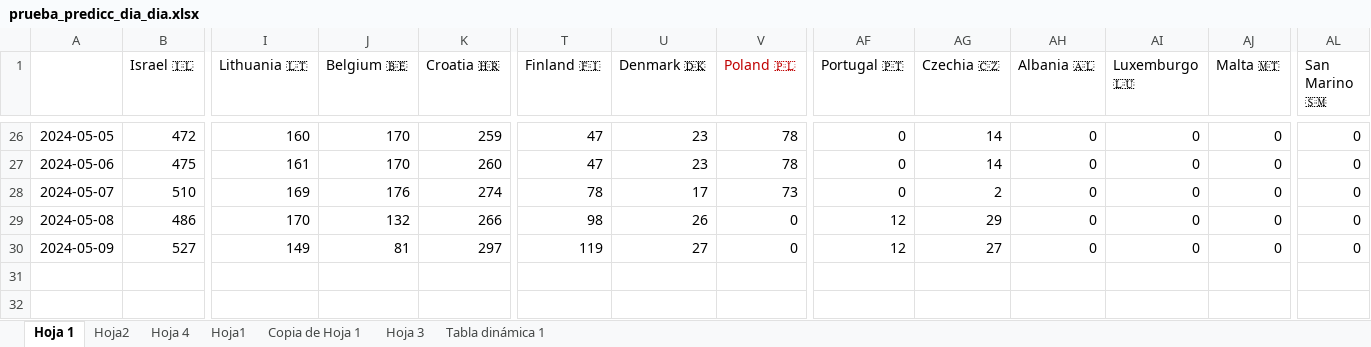
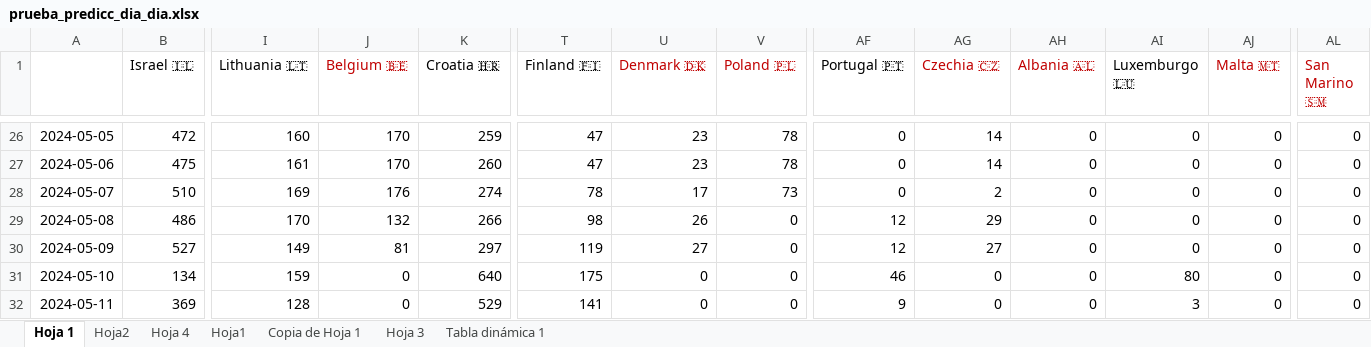
Before and after one commit to AdrianCiges/Eurovision_Game_Streamlit, an Excel workbook: data/prueba_predicc_dia_dia.xlsx, sheet Hoja 1, drawn as a sheet; only a part is shown, gaps mark what is left out; values as stored, in another font and other column widths than the file's, no borders; rows hold the shown columns only; the diff names each change by its address in the sheet, - before the commit and + after, or states it on an @@ line.

```diff
--- a/data/prueba_predicc_dia_dia.xlsx (sheet Hoja 1)
+++ b/data/prueba_predicc_dia_dia.xlsx (sheet Hoja 1)
-J1 text colour: black
+J1 text colour: #C00000
-U1 text colour: black
+U1 text colour: #C00000
-AG1:AH1 text colour: black
+AG1:AH1 text colour: #C00000
-AJ1 text colour: black
+AJ1 text colour: #C00000
-AL1 text colour: black
+AL1 text colour: #C00000
+row 31: 2024-05-10 | 134 | 159 | 0 | 640 | 175 | 0 | 0 | 46 | 0 | 0 | 80 | 0 | 0
+row 32: 2024-05-11 | 369 | 128 | 0 | 529 | 141 | 0 | 0 | 9 | 0 | 0 | 3 | 0 | 0
```
Also changed, not shown: sheet Hoja2.
